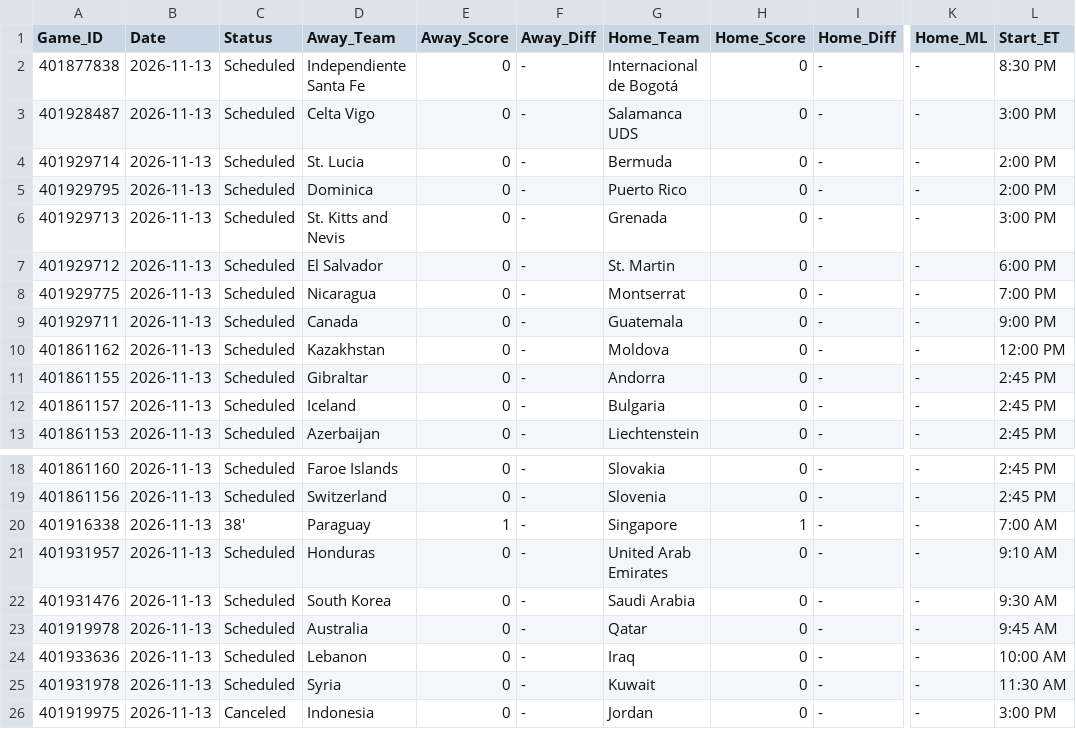
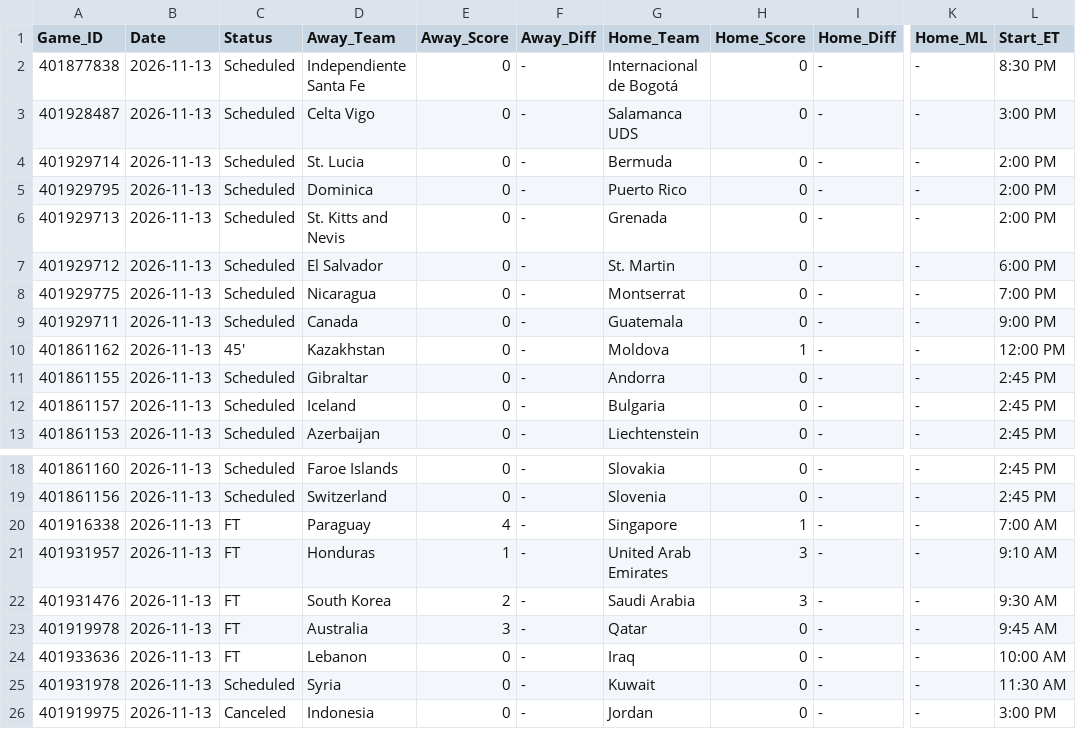
Before and after one commit to danreed001-droid/sport, a CSV file: data/raw/master_soccer_scores.csv, drawn as a sheet; only a part is shown, gaps mark what is left out; the diff covers the shown part only; the diff names each change by its address in the sheet, - before the commit and + after, or states it on an @@ line.

```diff
--- a/data/raw/master_soccer_scores.csv
+++ b/data/raw/master_soccer_scores.csv
-L6 (Start_ET): 3:00 PM
+L6 (Start_ET): 2:00 PM
-C10 (Status): Scheduled
+C10 (Status): 45'
-H10 (Home_Score): 0
+H10 (Home_Score): 1
-C20 (Status): 38'
+C20 (Status): FT
-E20 (Away_Score): 1
+E20 (Away_Score): 4
-C21:C24 (Status): Scheduled
+C21:C24 (Status): FT
-E21 (Away_Score): 0
+E21 (Away_Score): 1
-H21:H22 (Home_Score): 0
+H21:H22 (Home_Score): 3
-E22 (Away_Score): 0
+E22 (Away_Score): 2
-E23 (Away_Score): 0
+E23 (Away_Score): 3
```
Also changed, not shown: 4 added rows and 67 edited cells elsewhere in this file, 16 other files.
